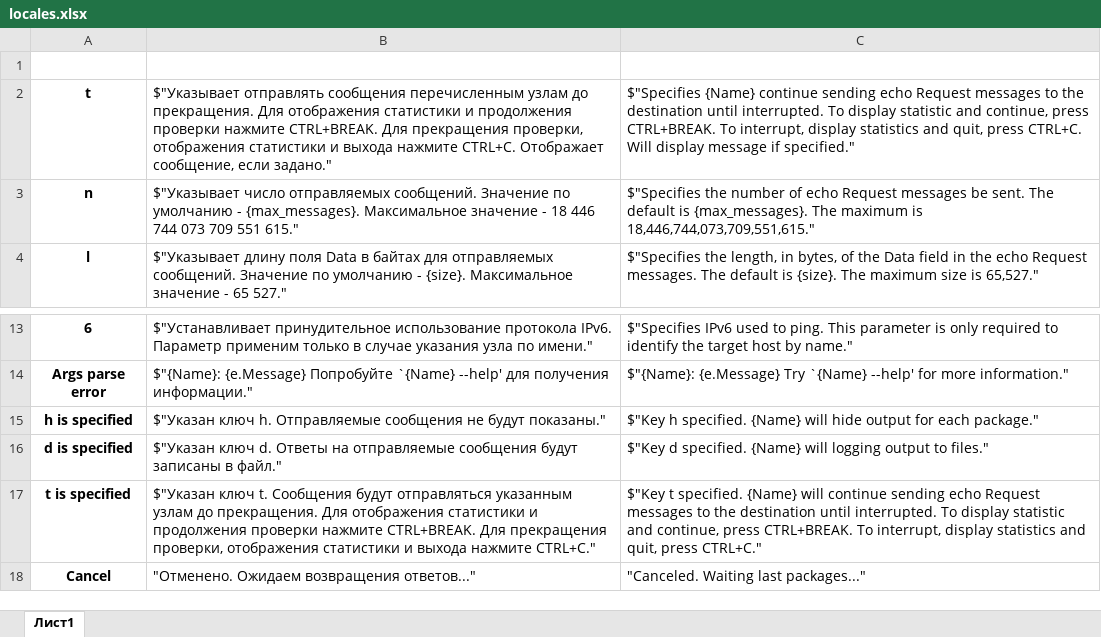
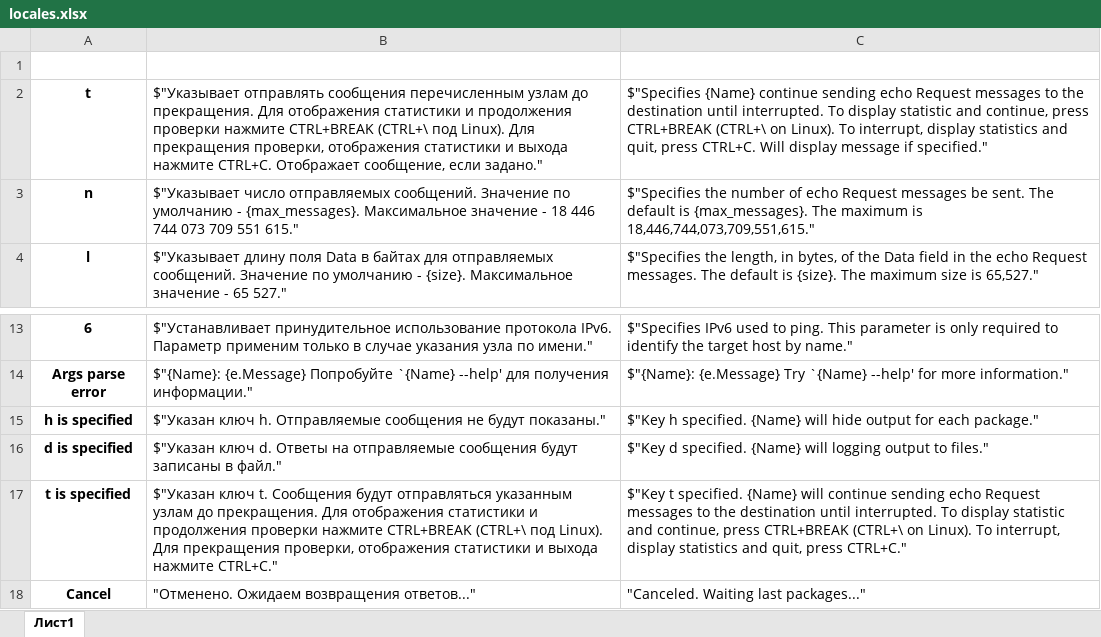
Before and after one commit to IlliumIv/PingLog, an Excel workbook: locales.xlsx, sheet Лист1, drawn as a sheet; only a part is shown, gaps mark what is left out; values as stored, in another font and other column widths than the file's, no borders; the diff names each change by its address in the sheet, - before the commit and + after, or states it on an @@ line.

```diff
--- a/locales.xlsx (sheet Лист1)
+++ b/locales.xlsx (sheet Лист1)
-B2: …проверки нажмите CTRL+BREAK. Для прекращения…
+B2: …проверки нажмите CTRL+BREAK (CTRL+\ под Linux). Для прекращения…
-C2: …continue, press CTRL+BREAK. To interrupt,…
+C2: …continue, press CTRL+BREAK (CTRL+\ on Linux). To interrupt,…
-B17: …проверки нажмите CTRL+BREAK. Для прекращения…
+B17: …проверки нажмите CTRL+BREAK (CTRL+\ под Linux). Для прекращения…
-C17: …continue, press CTRL+BREAK. To interrupt,…
+C17: …continue, press CTRL+BREAK (CTRL+\ on Linux). To interrupt,…
```
Also changed, not shown: 4 other files.
